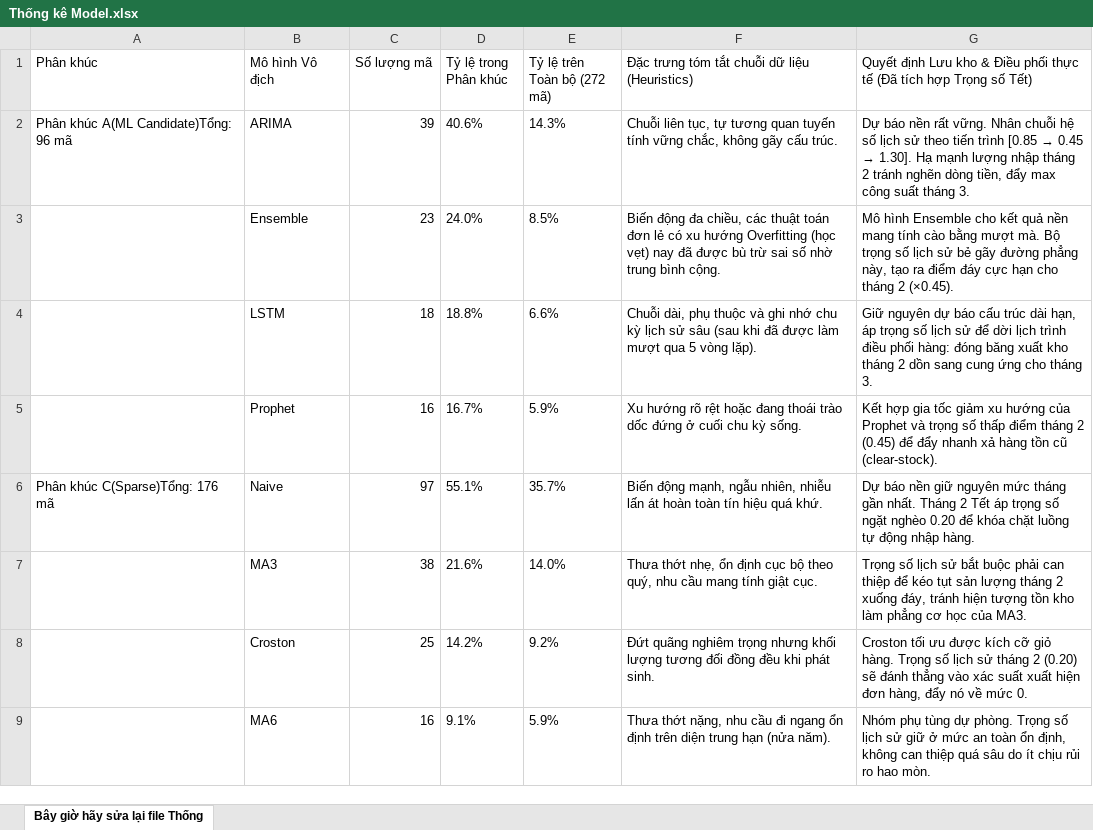
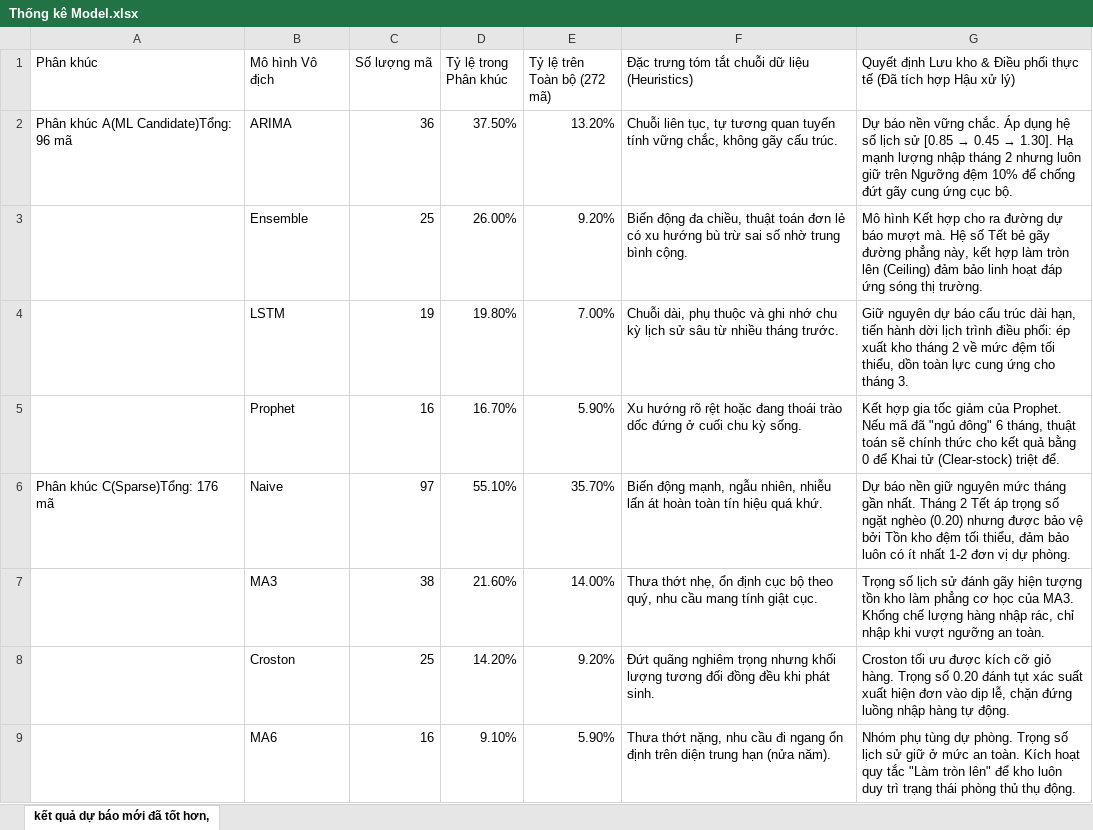
Before and after one commit to 23001540-hub/Code-NCKH, an Excel workbook: Thống kê Model.xlsx, sheet kết quả dự báo mới đã tốt hơn,, drawn as a sheet; values as stored, in another font and other column widths than the file's, no borders; table styles not drawn; the diff names each change by its address in the sheet, - before the commit and + after, or states it on an @@ line.

Commit message:
New update
Cập nhật giá trị tồn kho đệm, chống triệt tiêu hoàn toàn sản lượng hàng

```diff
--- a/Thống kê Model.xlsx (sheet kết quả dự báo mới đã tốt hơn,)
+++ b/Thống kê Model.xlsx (sheet kết quả dự báo mới đã tốt hơn,)
-sheet tab: Bây giờ hãy sửa lại file Thống
+sheet tab: kết quả dự báo mới đã tốt hơn,
-G1: …tích hợp Trọng số Tết)
+G1: …tích hợp Hậu xử lý)
-C2 (Số lượng mã): 39
+C2 (Số lượng mã): 36
-D2 (Tỷ lệ trong Phân khúc): 40.6%
+D2 (Tỷ lệ trong Phân khúc): 37.50%
-E2 (Tỷ lệ trên Toàn bộ (272 mã)): 14.3%
+E2 (Tỷ lệ trên Toàn bộ (272 mã)): 13.20%
@@ G2: …báo nền rất vững. Nhân chuỗi hệ số lịch sử theo tiến trình [0.85 → 0.45 → 1.30]. Hạ mạnh lượng nhập tháng 2 tránh nghẽn dòng tiền, đẩy max công suất tháng 3. → …báo nền vững chắc. Áp dụng hệ số lịch sử [0.85 → 0.45 → 1.30]. Hạ mạnh lượng nhập tháng 2 nhưng luôn giữ trên Ngưỡng đệm 10% để chống đứt gãy cung ứng cục bộ. @@
-C3 (Số lượng mã): 23
+C3 (Số lượng mã): 25
-D3 (Tỷ lệ trong Phân khúc): 24.0%
+D3 (Tỷ lệ trong Phân khúc): 26.00%
-E3 (Tỷ lệ trên Toàn bộ (272 mã)): 8.5%
+E3 (Tỷ lệ trên Toàn bộ (272 mã)): 9.20%
-F3: …đa chiều, các thuật toán đơn lẻ có xu hướng Overfitting (học vẹt) nay đã được bù trừ…
+F3: …đa chiều, thuật toán đơn lẻ có xu hướng bù trừ…
-G3: Mô hình Ensemble cho kết quả nền mang tính cào bằng mượt mà. Bộ trọng số lịch sử bẻ gãy đường phẳng này, tạo ra điểm đáy cực hạn cho tháng 2 (×0.45).
+G3: Mô hình Kết hợp cho ra đường dự báo mượt mà. Hệ số Tết bẻ gãy đường phẳng này, kết hợp làm tròn lên (Ceiling) đảm bảo linh hoạt đáp ứng sóng thị trường.
-C4 (Số lượng mã): 18
+C4 (Số lượng mã): 19
-D4 (Tỷ lệ trong Phân khúc): 18.8%
+D4 (Tỷ lệ trong Phân khúc): 19.80%
-E4 (Tỷ lệ trên Toàn bộ (272 mã)): 6.6%
+E4 (Tỷ lệ trên Toàn bộ (272 mã)): 7.00%
-F4: …sử sâu (sau khi đã được làm mượt qua 5 vòng lặp).
+F4: …sử sâu từ nhiều tháng trước.
-G4: …dài hạn, áp trọng số lịch sử để dời lịch trình điều phối hàng: đóng băng xuất kho tháng 2 dồn sang cung ứng…
+G4: …dài hạn, tiến hành dời lịch trình điều phối: ép xuất kho tháng 2 về mức đệm tối thiểu, dồn toàn lực cung ứng…
-D5 (Tỷ lệ trong Phân khúc): 16.7%
+D5 (Tỷ lệ trong Phân khúc): 16.70%
-E5 (Tỷ lệ trên Toàn bộ (272 mã)): 5.9%
+E5 (Tỷ lệ trên Toàn bộ (272 mã)): 5.90%
-G5: …tốc giảm xu hướng của Prophet và trọng số thấp điểm tháng 2 (0.45) để đẩy nhanh xả hàng tồn cũ (clear-stock).
+G5: …tốc giảm của Prophet. Nếu mã đã "ngủ đông" 6 tháng, thuật toán sẽ chính thức cho kết quả bằng 0 để Khai tử (Clear-stock) triệt để.
-D6 (Tỷ lệ trong Phân khúc): 55.1%
+D6 (Tỷ lệ trong Phân khúc): 55.10%
-E6 (Tỷ lệ trên Toàn bộ (272 mã)): 35.7%
+E6 (Tỷ lệ trên Toàn bộ (272 mã)): 35.70%
-G6: …ngặt nghèo 0.20 để khóa chặt luồng tự động nhập hàng.
+G6: …ngặt nghèo (0.20) nhưng được bảo vệ bởi Tồn kho đệm tối thiểu, đảm bảo luôn có ít nhất 1-2 đơn vị dự phòng.
-D7 (Tỷ lệ trong Phân khúc): 21.6%
+D7 (Tỷ lệ trong Phân khúc): 21.60%
-E7 (Tỷ lệ trên Toàn bộ (272 mã)): 14.0%
+E7 (Tỷ lệ trên Toàn bộ (272 mã)): 14.00%
-G7: …lịch sử bắt buộc phải can thiệp để kéo tụt sản lượng tháng 2 xuống đáy, tránh hiện tượng tồn kho làm phẳng cơ học của MA3.
+G7: …lịch sử đánh gãy hiện tượng tồn kho làm phẳng cơ học của MA3. Khống chế lượng hàng nhập rác, chỉ nhập khi vượt ngưỡng an toàn.
-D8 (Tỷ lệ trong Phân khúc): 14.2%
+D8 (Tỷ lệ trong Phân khúc): 14.20%
-E8 (Tỷ lệ trên Toàn bộ (272 mã)): 9.2%
+E8 (Tỷ lệ trên Toàn bộ (272 mã)): 9.20%
-G8: …Trọng số lịch sử tháng 2 (0.20) sẽ đánh thẳng vào xác suất xuất hiện đơn hàng, đẩy nó về mức 0.
+G8: …Trọng số 0.20 đánh tụt xác suất xuất hiện đơn vào dịp lễ, chặn đứng luồng nhập hàng tự động.
-D9 (Tỷ lệ trong Phân khúc): 9.1%
+D9 (Tỷ lệ trong Phân khúc): 9.10%
-E9 (Tỷ lệ trên Toàn bộ (272 mã)): 5.9%
+E9 (Tỷ lệ trên Toàn bộ (272 mã)): 5.90%
-G9: …mức an toàn ổn định, không can thiệp quá sâu do ít chịu rủi ro hao mòn.
+G9: …mức an toàn. Kích hoạt quy tắc "Làm tròn lên" để kho luôn duy trì trạng thái phòng thủ thụ động.
```
Also changed, not shown: 12 other files.
